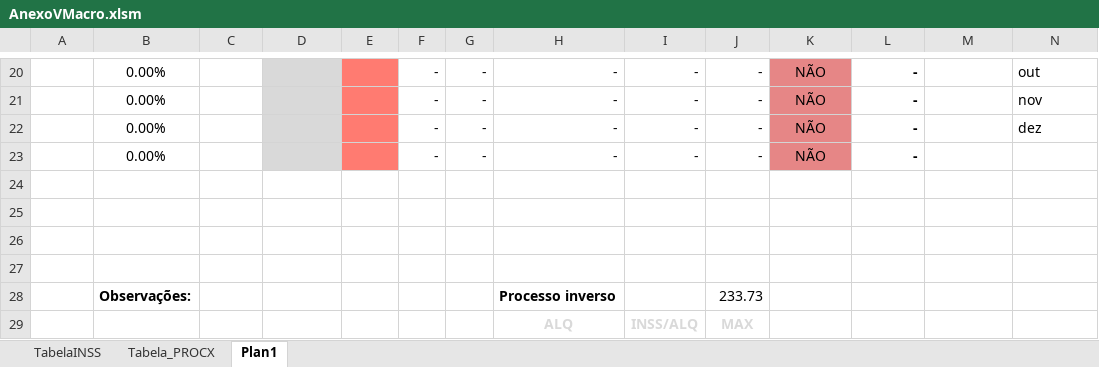
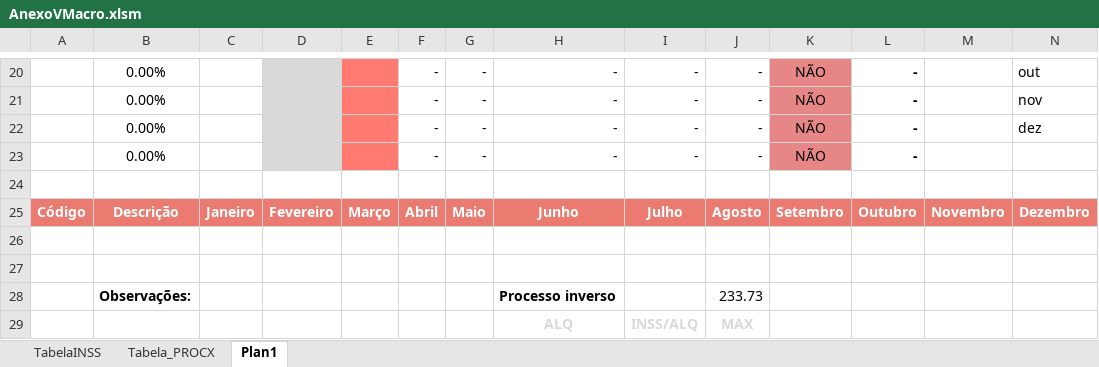
Before and after one commit to pereirajvdev/FichaPDFToExcel, an Excel workbook: data/AnexoVMacro.xlsm, sheet Plan1, drawn as a sheet; only a part is shown, gaps mark what is left out; values as stored, in another font and other column widths than the file's, no borders; conditional formats not drawn; rows hold the shown columns only; the diff covers the shown part only; the diff names each change by its address in the sheet, - before the commit and + after, or states it on an @@ line.

```diff
--- a/data/AnexoVMacro.xlsm (sheet Plan1)
+++ b/data/AnexoVMacro.xlsm (sheet Plan1)
-row 25: (empty)
+row 25: Código | Descrição | Janeiro | Fevereiro | Março | Abril | Maio | Junho | Julho | Agosto | Setembro | Outubro | Novembro | Dezembro
-A25:N25 fill: none
+A25:N25 fill: #EB7B71
```
Also changed, not shown: cell formats elsewhere in this sheet, 1 other file.
